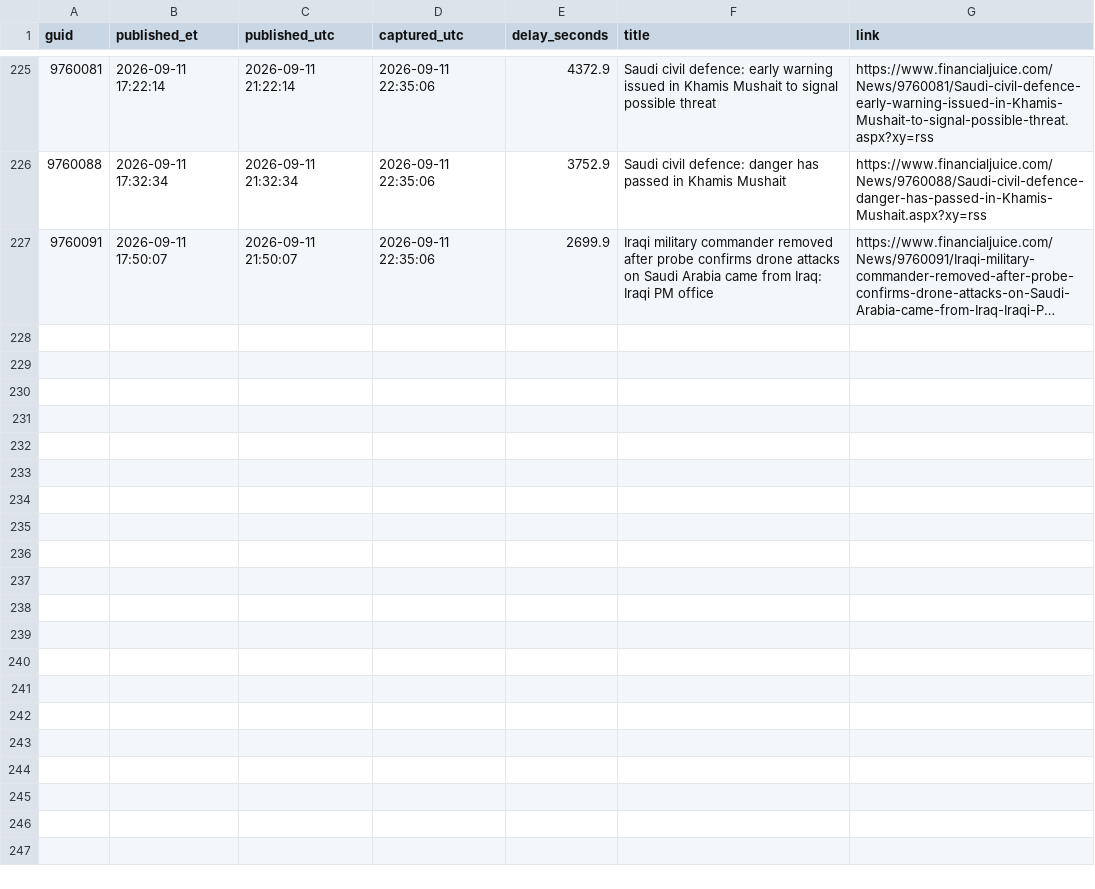
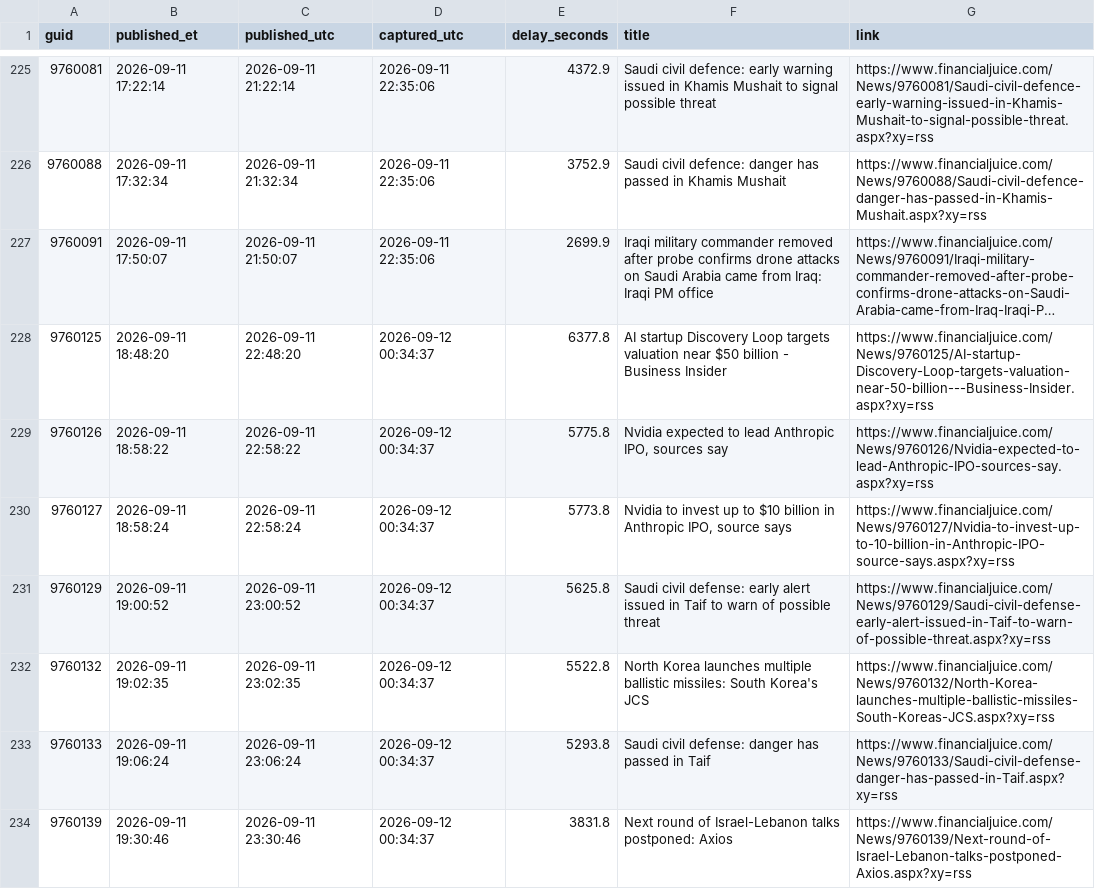
Before and after one commit to marcusa23-a11y/fj, a CSV file: daily/2026-09-11.csv, drawn as a sheet; only a part is shown, gaps mark what is left out; long unchanged cells end in …; the diff covers the shown part only; the diff names each change by its address in the sheet, - before the commit and + after, or states it on an @@ line.

```diff
--- a/daily/2026-09-11.csv
+++ b/daily/2026-09-11.csv
+row 228: 9760125 | 2026-09-11 18:48:20 | 2026-09-11 22:48:20 | 2026-09-12 00:34:37 | 6377.8 | AI startup Discovery Loop targets valuation near $50 billion - Business Insider | https://www.financialjuice.com/News/9760125/AI-startup-Discovery-Loop-targets-valuation-near-50-billion---Business-Insider.aspx?xy=rss
+row 229: 9760126 | 2026-09-11 18:58:22 | 2026-09-11 22:58:22 | 2026-09-12 00:34:37 | 5775.8 | Nvidia expected to lead Anthropic IPO, sources say | https://www.financialjuice.com/News/9760126/Nvidia-expected-to-lead-Anthropic-IPO-sources-say.aspx?xy=rss
+row 230: 9760127 | 2026-09-11 18:58:24 | 2026-09-11 22:58:24 | 2026-09-12 00:34:37 | 5773.8 | Nvidia to invest up to $10 billion in Anthropic IPO, source says | https://www.financialjuice.com/News/9760127/Nvidia-to-invest-up-to-10-billion-in-Anthropic-IPO-source-says.aspx?xy=rss
+row 231: 9760129 | 2026-09-11 19:00:52 | 2026-09-11 23:00:52 | 2026-09-12 00:34:37 | 5625.8 | Saudi civil defense: early alert issued in Taif to warn of possible threat | https://www.financialjuice.com/News/9760129/Saudi-civil-defense-early-alert-issued-in-Taif-to-warn-of-possible-threat.aspx?xy=rss
+row 232: 9760132 | 2026-09-11 19:02:35 | 2026-09-11 23:02:35 | 2026-09-12 00:34:37 | 5522.8 | North Korea launches multiple ballistic missiles: South Korea's JCS | https://www.financialjuice.com/News/9760132/North-Korea-launches-multiple-ballistic-missiles-South-Koreas-JCS.aspx?xy=rss
+row 233: 9760133 | 2026-09-11 19:06:24 | 2026-09-11 23:06:24 | 2026-09-12 00:34:37 | 5293.8 | Saudi civil defense: danger has passed in Taif | https://www.financialjuice.com/News/9760133/Saudi-civil-defense-danger-has-passed-in-Taif.aspx?xy=rss
+row 234: 9760139 | 2026-09-11 19:30:46 | 2026-09-11 23:30:46 | 2026-09-12 00:34:37 | 3831.8 | Next round of Israel-Lebanon talks postponed: Axios | https://www.financialjuice.com/News/9760139/Next-round-of-Israel-Lebanon-talks-postponed-Axios.aspx?xy=rss
```
Also changed, not shown: 6 added rows elsewhere in this file, index.csv, recent_48h.csv, 1 other file.
